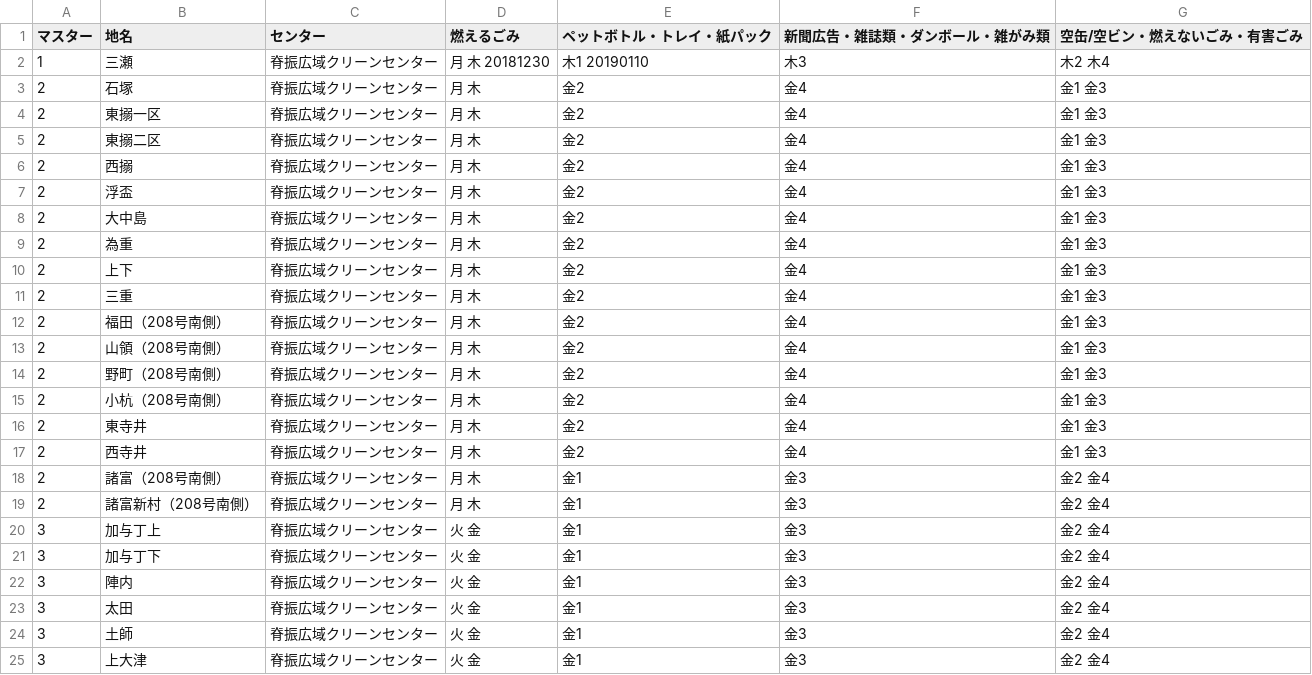
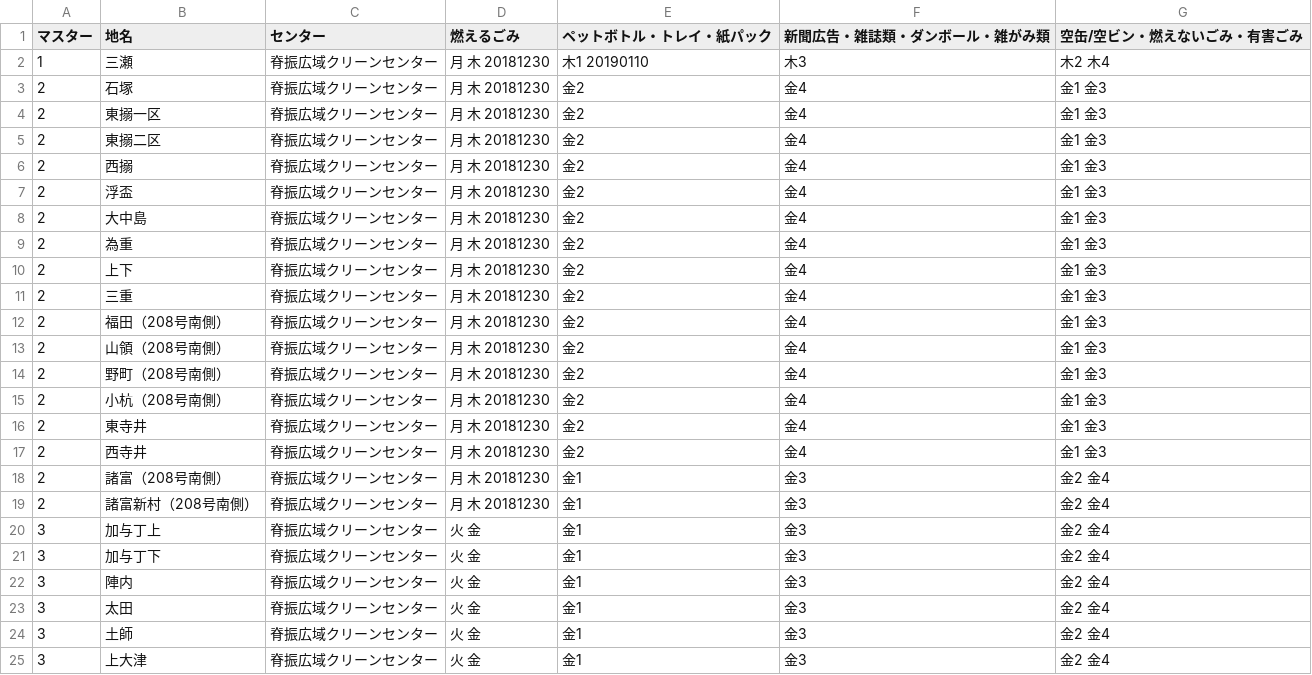
Before and after one commit to codeforsaga/5374_2, a CSV file: data/area_days.csv, drawn as a sheet; only a part is shown.

Commit message:
Update area_days.csv

```diff
--- a/data/area_days.csv
+++ b/data/area_days.csv
@@ -2,19 +2,19 @@
 1,三瀬,脊振広域クリーンセンター,月 木 20181230,木1 20190110,木3,木2 木4
-2,石塚,脊振広域クリーンセンター,月 木,金2,金4,金1 金3
-2,東搦一区,脊振広域クリーンセンター,月 木,金2,金4,金1 金3
-2,東搦二区,脊振広域クリーンセンター,月 木,金2,金4,金1 金3
-2,西搦,脊振広域クリーンセンター,月 木,金2,金4,金1 金3
-2,浮盃,脊振広域クリーンセンター,月 木,金2,金4,金1 金3
-2,大中島,脊振広域クリーンセンター,月 木,金2,金4,金1 金3
-2,為重,脊振広域クリーンセンター,月 木,金2,金4,金1 金3
-2,上下,脊振広域クリーンセンター,月 木,金2,金4,金1 金3
-2,三重,脊振広域クリーンセンター,月 木,金2,金4,金1 金3
-2,福田（208号南側）,脊振広域クリーンセンター,月 木,金2,金4,金1 金3
-2,山領（208号南側）,脊振広域クリーンセンター,月 木,金2,金4,金1 金3
-2,野町（208号南側）,脊振広域クリーンセンター,月 木,金2,金4,金1 金3
-2,小杭（208号南側）,脊振広域クリーンセンター,月 木,金2,金4,金1 金3
-2,東寺井,脊振広域クリーンセンター,月 木,金2,金4,金1 金3
-2,西寺井,脊振広域クリーンセンター,月 木,金2,金4,金1 金3
-2,諸富（208号南側）,脊振広域クリーンセンター,月 木,金1,金3,金2 金4
-2,諸富新村（208号南側）,脊振広域クリーンセンター,月 木,金1,金3,金2 金4
+2,石塚,脊振広域クリーンセンター,月 木 20181230,金2,金4,金1 金3
+2,東搦一区,脊振広域クリーンセンター,月 木 20181230,金2,金4,金1 金3
+2,東搦二区,脊振広域クリーンセンター,月 木 20181230,金2,金4,金1 金3
+2,西搦,脊振広域クリーンセンター,月 木 20181230,金2,金4,金1 金3
+2,浮盃,脊振広域クリーンセンター,月 木 20181230,金2,金4,金1 金3
+2,大中島,脊振広域クリーンセンター,月 木 20181230,金2,金4,金1 金3
+2,為重,脊振広域クリーンセンター,月 木 20181230,金2,金4,金1 金3
+2,上下,脊振広域クリーンセンター,月 木 20181230,金2,金4,金1 金3
+2,三重,脊振広域クリーンセンター,月 木 20181230,金2,金4,金1 金3
+2,福田（208号南側）,脊振広域クリーンセンター,月 木 20181230,金2,金4,金1 金3
+2,山領（208号南側）,脊振広域クリーンセンター,月 木 20181230,金2,金4,金1 金3
+2,野町（208号南側）,脊振広域クリーンセンター,月 木 20181230,金2,金4,金1 金3
+2,小杭（208号南側）,脊振広域クリーンセンター,月 木 20181230,金2,金4,金1 金3
+2,東寺井,脊振広域クリーンセンター,月 木 20181230,金2,金4,金1 金3
+2,西寺井,脊振広域クリーンセンター,月 木 20181230,金2,金4,金1 金3
+2,諸富（208号南側）,脊振広域クリーンセンター,月 木 20181230,金1,金3,金2 金4
+2,諸富新村（208号南側）,脊振広域クリーンセンター,月 木 20181230,金1,金3,金2 金4
 3,加与丁上,脊振広域クリーンセンター,火 金,金1,金3,金2 金4
```
